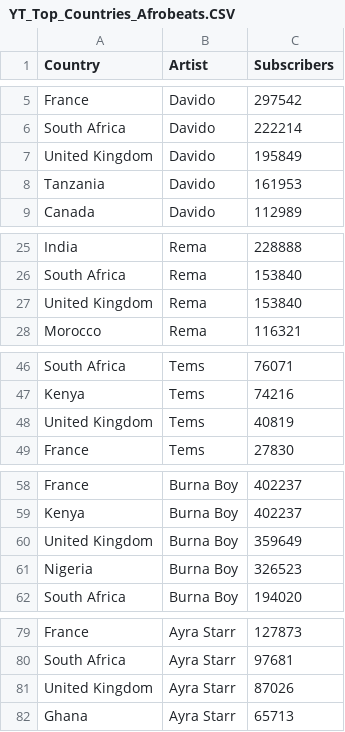
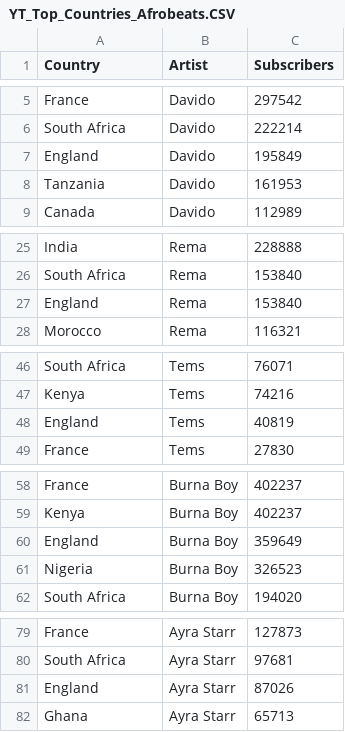
Before and after one commit to berberebecca/Afrobeats-Project, a CSV file: YT_Top_Countries_Afrobeats.CSV, drawn as a sheet; only a part is shown, gaps mark what is left out; the diff covers the shown part only.

Commit message:
Update YT_Top_Countries_Afrobeats.CSV

```diff
--- a/YT_Top_Countries_Afrobeats.CSV
+++ b/YT_Top_Countries_Afrobeats.CSV
@@ -6,3 +6,3 @@ France;Davido;297542
 South Africa;Davido;222214
-United Kingdom;Davido;195849
+England;Davido;195849
 Tanzania;Davido;161953
@@ -26,3 +26,3 @@ India;Rema;228888
 South Africa;Rema;153840
-United Kingdom;Rema;153840
+England;Rema;153840
 Morocco;Rema;116321
@@ -47,3 +47,3 @@ South Africa;Tems;76071
 Kenya;Tems;74216
-United Kingdom;Tems;40819
+England;Tems;40819
 France;Tems;27830
@@ -59,3 +59,3 @@ France;Burna Boy;402237
 Kenya;Burna Boy;402237
-United Kingdom;Burna Boy;359649
+England;Burna Boy;359649
 Nigeria;Burna Boy;326523
@@ -80,3 +80,3 @@ France;Ayra Starr;127873
 South Africa;Ayra Starr;97681
-United Kingdom;Ayra Starr;87026
+England;Ayra Starr;87026
 Ghana;Ayra Starr;65713
```
Also changed, not shown: 4 edited cells elsewhere in this file.
